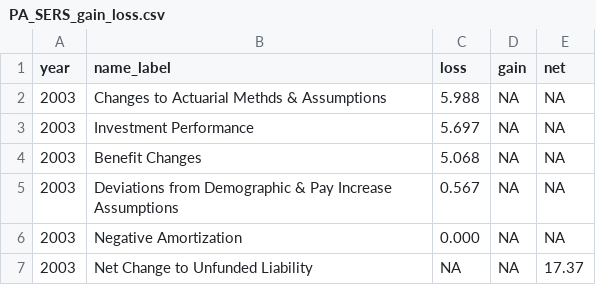
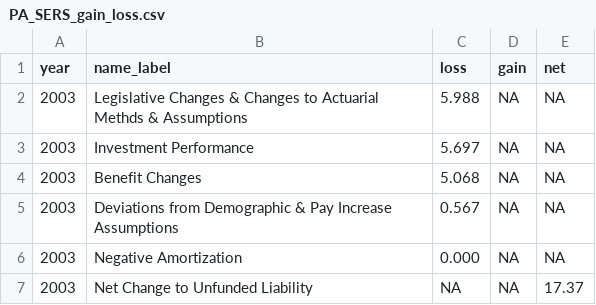
Before and after one commit to ReasonFoundation/PensionHistData, a CSV file: PA/PA_SERS_gain_loss.csv, drawn as a sheet; the diff names each change by its address in the sheet, - before the commit and + after, or states it on an @@ line.

Commit message:
Add files via upload

```diff
--- a/PA/PA_SERS_gain_loss.csv
+++ b/PA/PA_SERS_gain_loss.csv
-B2 (name_label): Changes to…
+B2 (name_label): Legislative Changes & Changes to…
```
